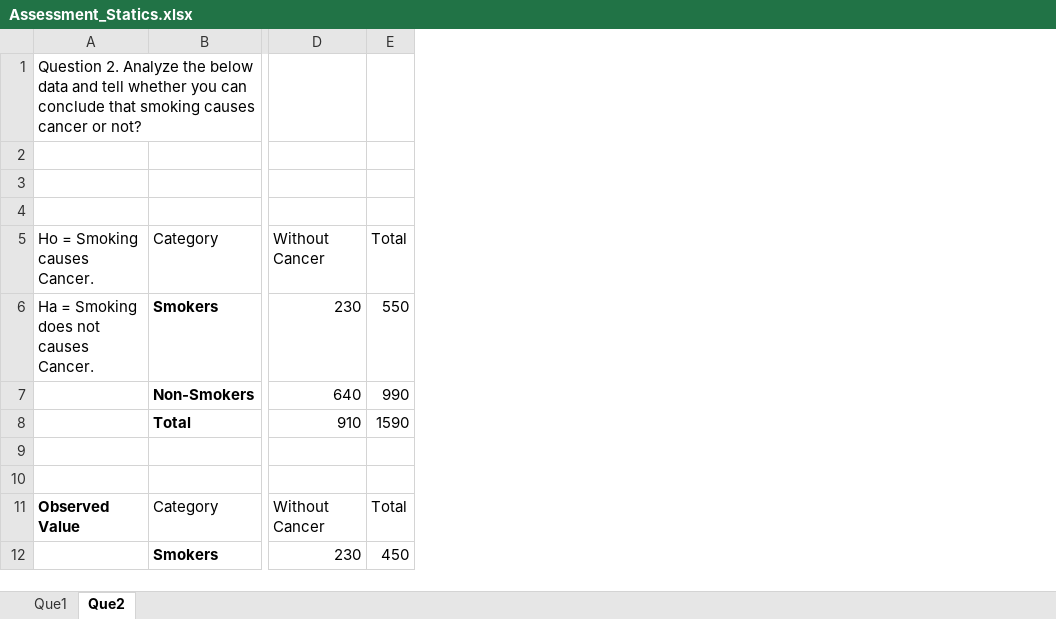
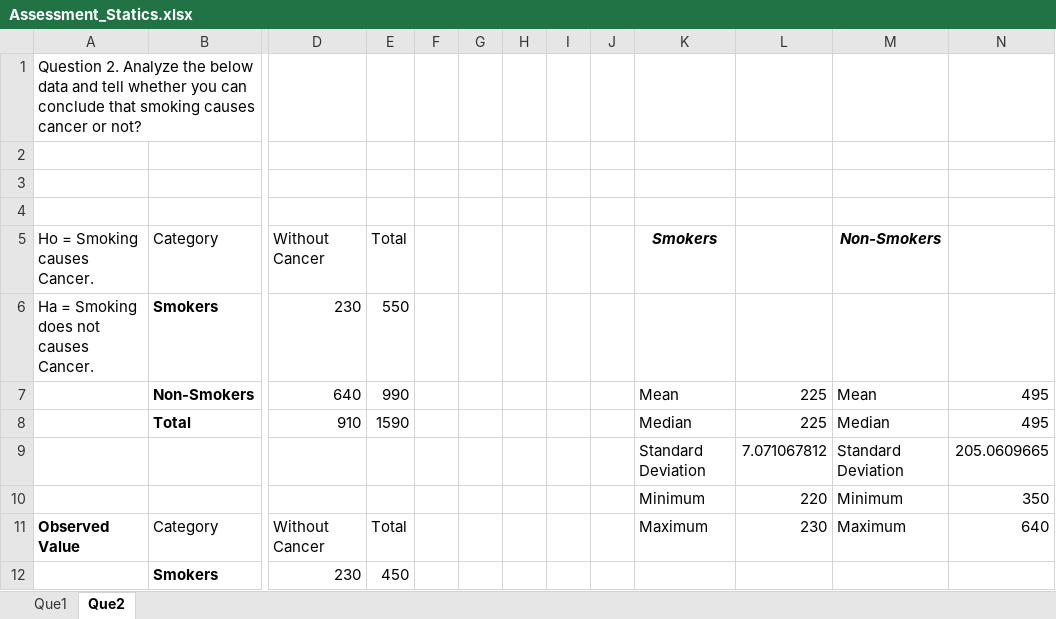
Before and after one commit to ShraddhaHattimare/DA_Statistics, an Excel workbook: Assessment_Statics.xlsx, sheet Que2, drawn as a sheet; only a part is shown, gaps mark what is left out; values as stored, in another font and other column widths than the file's, no borders; charts and pictures not drawn; rows hold the shown columns only; the diff names each change by its address in the sheet, - before the commit and + after, or states it on an @@ line.

Commit message:
Add files via upload

```diff
--- a/Assessment_Statics.xlsx (sheet Que2)
+++ b/Assessment_Statics.xlsx (sheet Que2)
+column F, empty
+column G, empty
+column H, empty
+column I, empty
+column J, empty
+column K, rows 5-11: Smokers |  | Mean | Median | Standard Deviation | Minimum | Maximum
+column L, rows 7-11: 225 | 225 | 7.071067812 | 220 | 230
+column M, rows 5-11: Non-Smokers |  | Mean | Median | Standard Deviation | Minimum | Maximum
+column N, rows 7-11: 495 | 495 | 205.0609665 | 350 | 640
-row 9: (empty)
+row 9:  |  |  |  |  |  |  |  |  | Standard Deviation | 7.071067812 | Standard Deviation | 205.0609665
-row 10: (empty)
+row 10:  |  |  |  |  |  |  |  |  | Minimum | 220 | Minimum | 350
```
Also changed, not shown: sheet Que1, charts or pictures.
